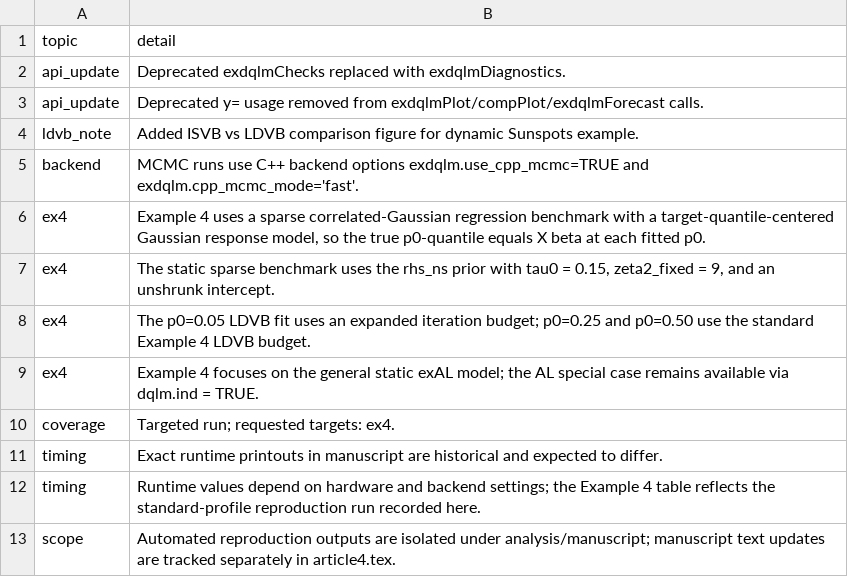
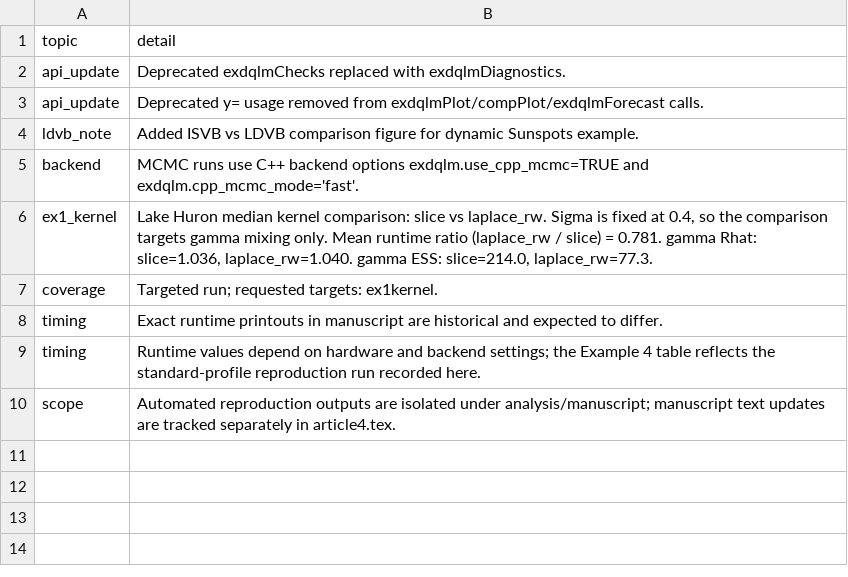
Before and after one commit to AntonioAPDL/exdqlm---Article, a CSV file: analysis/manuscript/outputs/tables/manuscript_repro_notes.csv, drawn as a sheet.

```diff
--- a/analysis/manuscript/outputs/tables/manuscript_repro_notes.csv
+++ b/analysis/manuscript/outputs/tables/manuscript_repro_notes.csv
@@ -5,7 +5,4 @@
 "backend","MCMC runs use C++ backend options exdqlm.use_cpp_mcmc=TRUE and exdqlm.cpp_mcmc_mode='fast'."
-"ex4","Example 4 uses a sparse correlated-Gaussian regression benchmark with a target-quantile-centered Gaussian response model, so the true p0-quantile equals X beta at each fitted p0."
-"ex4","The static sparse benchmark uses the rhs_ns prior with tau0 = 0.15, zeta2_fixed = 9, and an unshrunk intercept."
-"ex4","The p0=0.05 LDVB fit uses an expanded iteration budget; p0=0.25 and p0=0.50 use the standard Example 4 LDVB budget."
-"ex4","Example 4 focuses on the general static exAL model; the AL special case remains available via dqlm.ind = TRUE."
-"coverage","Targeted run; requested targets: ex4."
+"ex1_kernel","Lake Huron median kernel comparison: slice vs laplace_rw. Sigma is fixed at 0.4, so the comparison targets gamma mixing only. Mean runtime ratio (laplace_rw / slice) = 0.781. gamma Rhat: slice=1.036, laplace_rw=1.040. gamma ESS: slice=214.0, laplace_rw=77.3."
+"coverage","Targeted run; requested targets: ex1kernel."
 "timing","Exact runtime printouts in manuscript are historical and expected to differ."
```
Also changed, not shown: analysis/manuscript/outputs/tables/manuscript_repro_tracker.csv, 9 other files.
